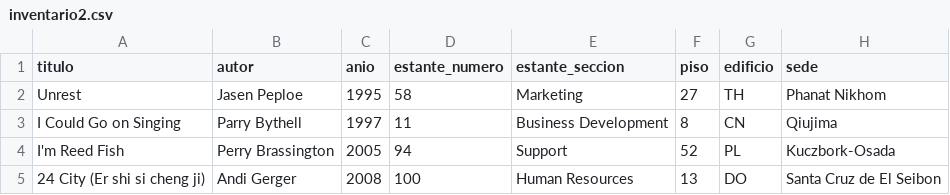
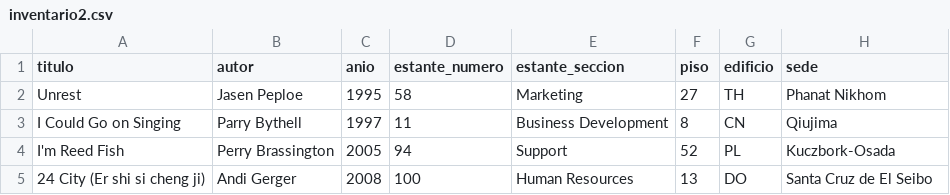
Before and after one commit to Danbravo0/app1_grupo6, a CSV file: inventario2.csv, drawn as a sheet.

```diff
--- a/inventario2.csv
+++ b/inventario2.csv
@@ -4,2 +4,2 @@ I Could Go on Singing,Parry Bythell,1997,11,Business Development,8,CN,Qiujima
 I'm Reed Fish,Perry Brassington,2005,94,Support,52,PL,Kuczbork-Osada
-24 City (Er shi si cheng ji),Andi Gerger,2008,100,Human Resources,13,DO,Santa Cruz de El Seibon
+24 City (Er shi si cheng ji),Andi Gerger,2008,100,Human Resources,13,DO,Santa Cruz de El Seibo
```
Also changed, not shown: 2 other files.
